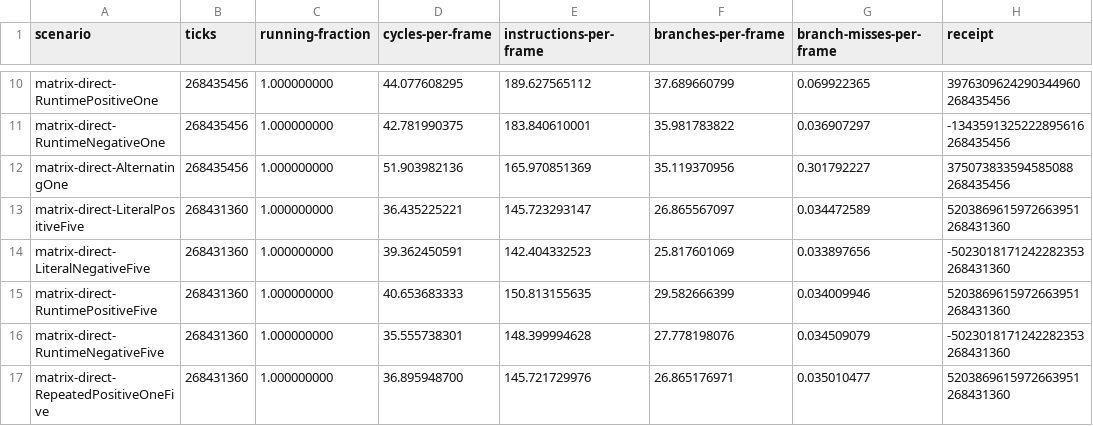
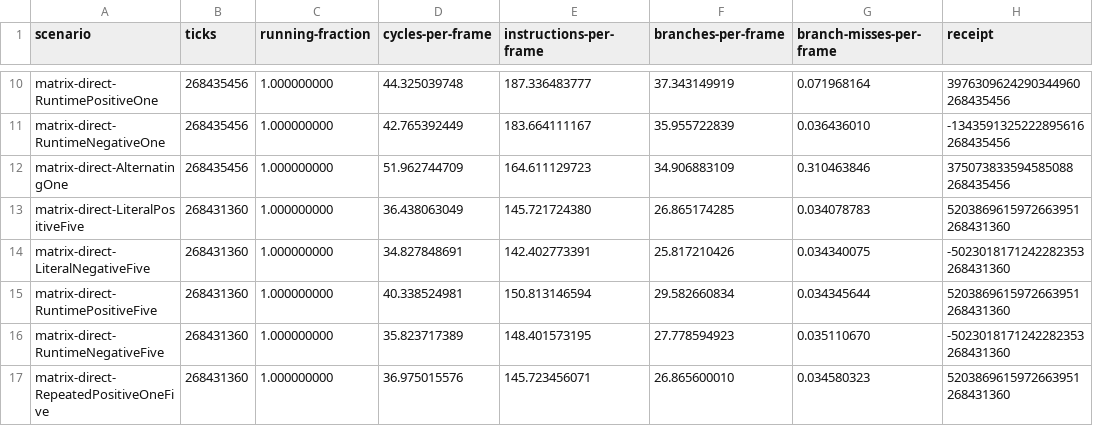
Before and after one commit to IAFahim/tl, a CSV file: benchmarks/Alpha/results/signed-seek/pmu.csv, drawn as a sheet; only a part is shown, gaps mark what is left out; the diff covers the shown part only; the diff names each change by its address in the sheet, - before the commit and + after, or states it on an @@ line.

```diff
--- a/benchmarks/Alpha/results/signed-seek/pmu.csv
+++ b/benchmarks/Alpha/results/signed-seek/pmu.csv
-D10 (cycles-per-frame): 44.077608295
+D10 (cycles-per-frame): 44.325039748
-E10 (instructions-per-frame): 189.627565112
+E10 (instructions-per-frame): 187.336483777
-F10 (branches-per-frame): 37.689660799
+F10 (branches-per-frame): 37.343149919
-G10 (branch-misses-per-frame): 0.069922365
+G10 (branch-misses-per-frame): 0.071968164
-D11 (cycles-per-frame): 42.781990375
+D11 (cycles-per-frame): 42.765392449
-E11 (instructions-per-frame): 183.840610001
+E11 (instructions-per-frame): 183.664111167
-F11 (branches-per-frame): 35.981783822
+F11 (branches-per-frame): 35.955722839
-G11 (branch-misses-per-frame): 0.036907297
+G11 (branch-misses-per-frame): 0.036436010
-D12 (cycles-per-frame): 51.903982136
+D12 (cycles-per-frame): 51.962744709
-E12 (instructions-per-frame): 165.970851369
+E12 (instructions-per-frame): 164.611129723
-F12 (branches-per-frame): 35.119370956
+F12 (branches-per-frame): 34.906883109
-G12 (branch-misses-per-frame): 0.301792227
+G12 (branch-misses-per-frame): 0.310463846
-D13 (cycles-per-frame): 36.435225221
+D13 (cycles-per-frame): 36.438063049
-E13 (instructions-per-frame): 145.723293147
+E13 (instructions-per-frame): 145.721724380
-F13 (branches-per-frame): 26.865567097
+F13 (branches-per-frame): 26.865174285
-G13 (branch-misses-per-frame): 0.034472589
+G13 (branch-misses-per-frame): 0.034078783
-D14 (cycles-per-frame): 39.362450591
+D14 (cycles-per-frame): 34.827848691
-E14 (instructions-per-frame): 142.404332523
+E14 (instructions-per-frame): 142.402773391
-F14 (branches-per-frame): 25.817601069
+F14 (branches-per-frame): 25.817210426
-G14 (branch-misses-per-frame): 0.033897656
+G14 (branch-misses-per-frame): 0.034340075
-D15 (cycles-per-frame): 40.653683333
+D15 (cycles-per-frame): 40.338524981
-E15 (instructions-per-frame): 150.813155635
+E15 (instructions-per-frame): 150.813146594
-F15 (branches-per-frame): 29.582666399
+F15 (branches-per-frame): 29.582660834
-G15 (branch-misses-per-frame): 0.034009946
+G15 (branch-misses-per-frame): 0.034345644
-D16 (cycles-per-frame): 35.555738301
+D16 (cycles-per-frame): 35.823717389
-E16 (instructions-per-frame): 148.399994628
+E16 (instructions-per-frame): 148.401573195
-F16 (branches-per-frame): 27.778198076
+F16 (branches-per-frame): 27.778594923
-G16 (branch-misses-per-frame): 0.034509079
+G16 (branch-misses-per-frame): 0.035110670
-D17 (cycles-per-frame): 36.895948700
+D17 (cycles-per-frame): 36.975015576
-E17 (instructions-per-frame): 145.721729976
+E17 (instructions-per-frame): 145.723456071
-F17 (branches-per-frame): 26.865176971
+F17 (branches-per-frame): 26.865600010
-G17 (branch-misses-per-frame): 0.035010477
+G17 (branch-misses-per-frame): 0.034580323
```
Also changed, not shown: 148 edited cells elsewhere in this file, benchmarks/Alpha/results/signed-seek/summary.csv, 24 other files.
